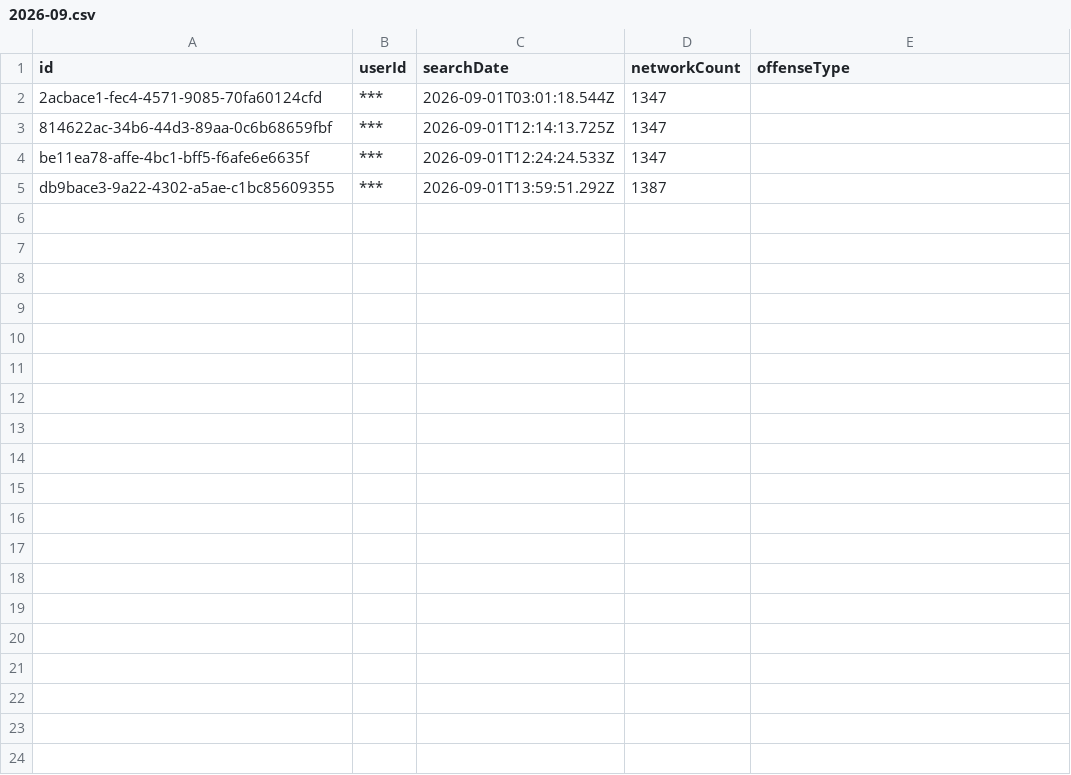
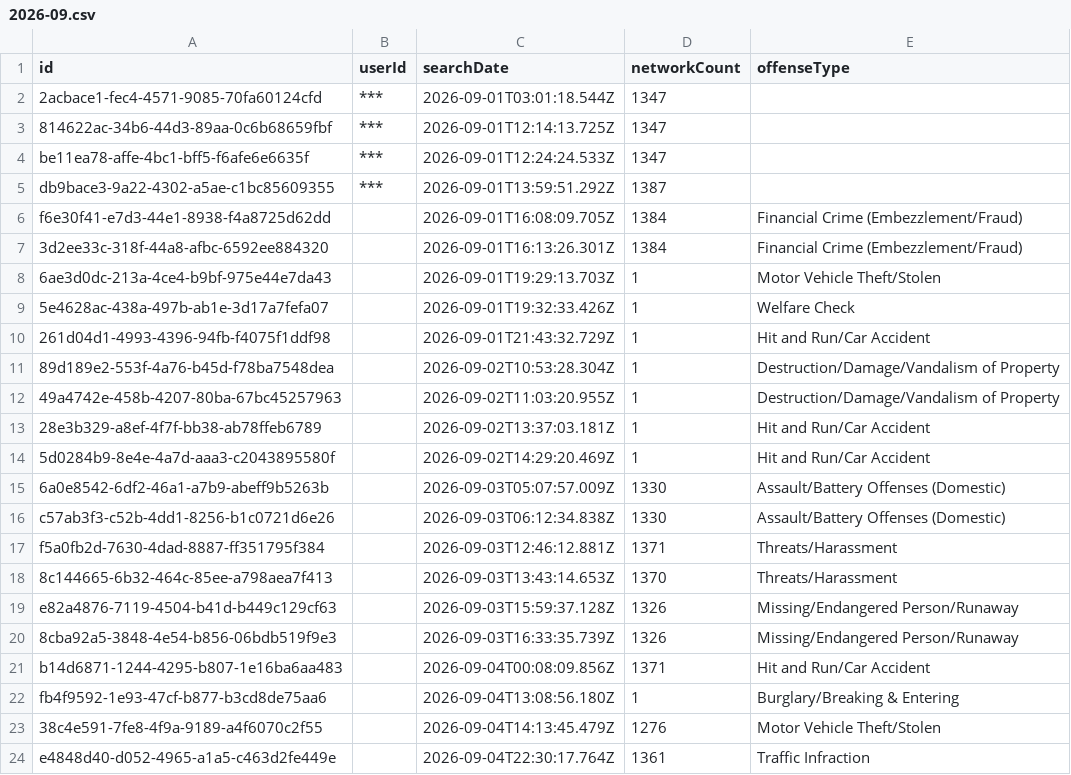
Before and after one commit to Cantica-Systems/flock-transparency, a CSV file: ottawa/data/holland-city-pd/2026-09.csv, drawn as a sheet; only a part is shown; the diff covers the shown part only; the diff names each change by its address in the sheet, - before the commit and + after, or states it on an @@ line.

Commit message:
Update at 2026-09-09T22:23Z (holland-city-pd +48)

```diff
--- a/ottawa/data/holland-city-pd/2026-09.csv
+++ b/ottawa/data/holland-city-pd/2026-09.csv
+row 6: f6e30f41-e7d3-44e1-8938-f4a8725d62dd |  | 2026-09-01T16:08:09.705Z | 1384 | Financial Crime (Embezzlement/Fraud)
+row 7: 3d2ee33c-318f-44a8-afbc-6592ee884320 |  | 2026-09-01T16:13:26.301Z | 1384 | Financial Crime (Embezzlement/Fraud)
+row 8: 6ae3d0dc-213a-4ce4-b9bf-975e44e7da43 |  | 2026-09-01T19:29:13.703Z | 1 | Motor Vehicle Theft/Stolen
+row 9: 5e4628ac-438a-497b-ab1e-3d17a7fefa07 |  | 2026-09-01T19:32:33.426Z | 1 | Welfare Check
+row 10: 261d04d1-4993-4396-94fb-f4075f1ddf98 |  | 2026-09-01T21:43:32.729Z | 1 | Hit and Run/Car Accident
+row 11: 89d189e2-553f-4a76-b45d-f78ba7548dea |  | 2026-09-02T10:53:28.304Z | 1 | Destruction/Damage/Vandalism of Property
+row 12: 49a4742e-458b-4207-80ba-67bc45257963 |  | 2026-09-02T11:03:20.955Z | 1 | Destruction/Damage/Vandalism of Property
+row 13: 28e3b329-a8ef-4f7f-bb38-ab78ffeb6789 |  | 2026-09-02T13:37:03.181Z | 1 | Hit and Run/Car Accident
+row 14: 5d0284b9-8e4e-4a7d-aaa3-c2043895580f |  | 2026-09-02T14:29:20.469Z | 1 | Hit and Run/Car Accident
+row 15: 6a0e8542-6df2-46a1-a7b9-abeff9b5263b |  | 2026-09-03T05:07:57.009Z | 1330 | Assault/Battery Offenses (Domestic)
+row 16: c57ab3f3-c52b-4dd1-8256-b1c0721d6e26 |  | 2026-09-03T06:12:34.838Z | 1330 | Assault/Battery Offenses (Domestic)
+row 17: f5a0fb2d-7630-4dad-8887-ff351795f384 |  | 2026-09-03T12:46:12.881Z | 1371 | Threats/Harassment
+row 18: 8c144665-6b32-464c-85ee-a798aea7f413 |  | 2026-09-03T13:43:14.653Z | 1370 | Threats/Harassment
+row 19: e82a4876-7119-4504-b41d-b449c129cf63 |  | 2026-09-03T15:59:37.128Z | 1326 | Missing/Endangered Person/Runaway
+row 20: 8cba92a5-3848-4e54-b856-06bdb519f9e3 |  | 2026-09-03T16:33:35.739Z | 1326 | Missing/Endangered Person/Runaway
+row 21: b14d6871-1244-4295-b807-1e16ba6aa483 |  | 2026-09-04T00:08:09.856Z | 1371 | Hit and Run/Car Accident
+row 22: fb4f9592-1e93-47cf-b877-b3cd8de75aa6 |  | 2026-09-04T13:08:56.180Z | 1 | Burglary/Breaking & Entering
+row 23: 38c4e591-7fe8-4f9a-9189-a4f6070c2f55 |  | 2026-09-04T14:13:45.479Z | 1276 | Motor Vehicle Theft/Stolen
+row 24: e4848d40-d052-4965-a1a5-c463d2fe449e |  | 2026-09-04T22:30:17.764Z | 1361 | Traffic Infraction
```
Also changed, not shown: 29 added rows elsewhere in this file, ottawa/data/holland-city-pd/sharing_inbound.csv, ottawa/data/holland-city-pd/sharing_outbound.csv, 4 other files.
